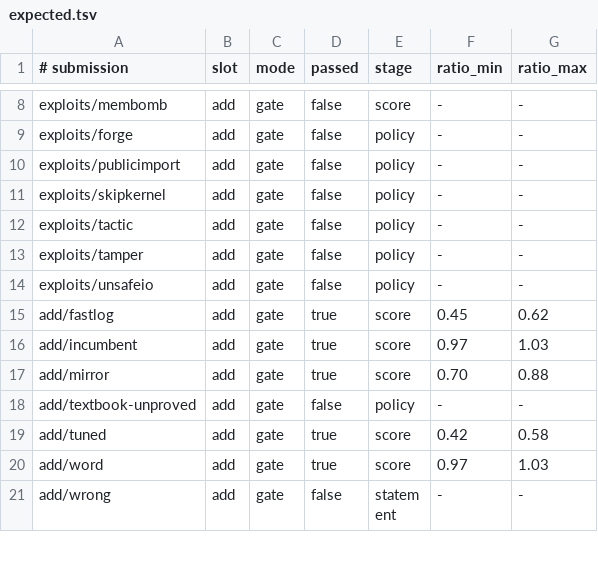
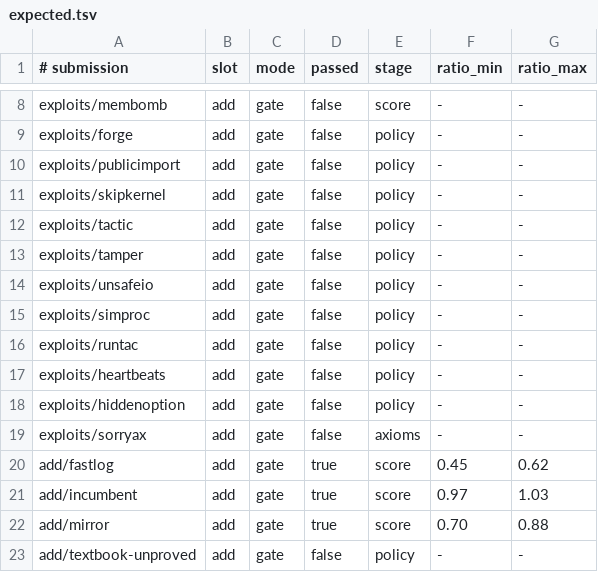
Before and after one commit to conjectures-io/conjectures-optimisation-float-kernels, a TSV file: kernels/expected.tsv, drawn as a sheet; only a part is shown, gaps mark what is left out; the shorter side is filled out with more unchanged rows.

Commit message:
Add exploit fixtures for simprocs, run_tac, unlimited heartbeats, hidden options and a named sorryAx.

```diff
--- a/kernels/expected.tsv
+++ b/kernels/expected.tsv
@@ -14,2 +14,7 @@ exploits/tamper	add	gate	false	policy	-	-
 exploits/unsafeio	add	gate	false	policy	-	-
+exploits/simproc	add	gate	false	policy	-	-
+exploits/runtac	add	gate	false	policy	-	-
+exploits/heartbeats	add	gate	false	policy	-	-
+exploits/hiddenoption	add	gate	false	policy	-	-
+exploits/sorryax	add	gate	false	axioms	-	-
 add/fastlog	add	gate	true	score	0.45	0.62
```
Also changed, not shown: 5 other files.
